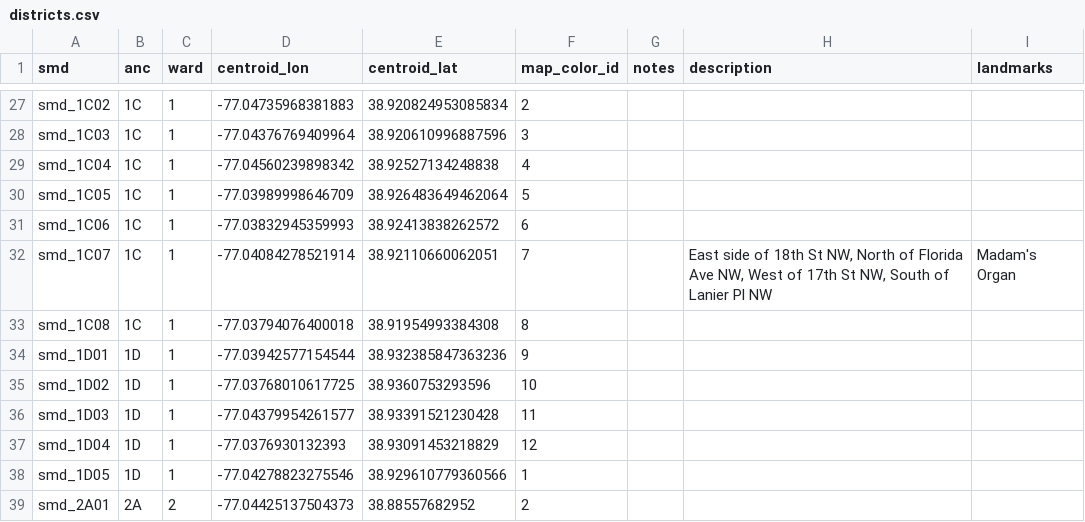
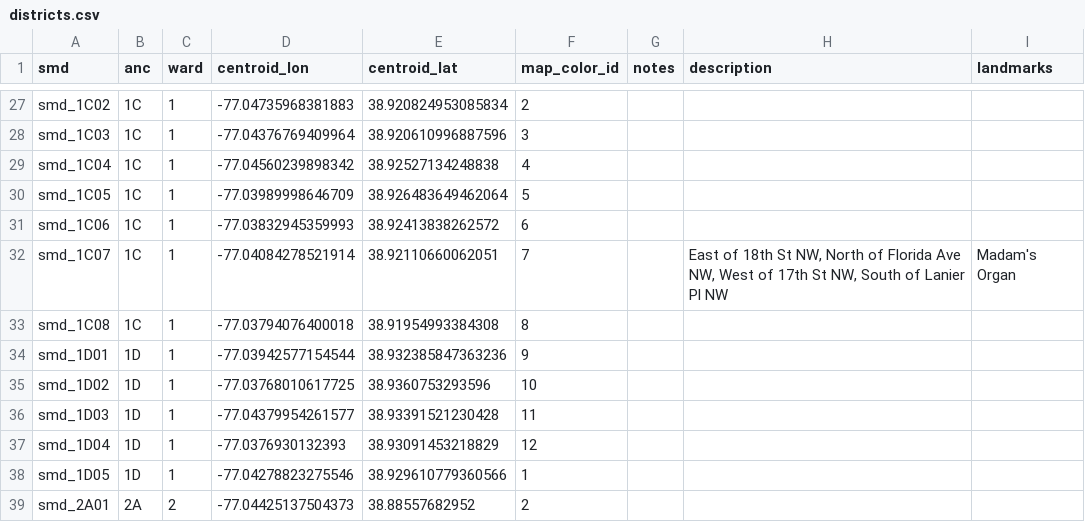
Before and after one commit to devinbrady/openanc, a CSV file: data/districts.csv, drawn as a sheet; only a part is shown, gaps mark what is left out.

```diff
--- a/data/districts.csv
+++ b/data/districts.csv
@@ -31,3 +31,3 @@ smd_1C05,1C,1,-77.03989998646709,38.926483649462064,5,,,
 smd_1C06,1C,1,-77.03832945359993,38.92413838262572,6,,,
-smd_1C07,1C,1,-77.04084278521914,38.92110660062051,7,,"East side of 18th St NW, North of Florida Ave NW, West of 17th St NW, South of Lanier Pl NW",Madam's Organ
+smd_1C07,1C,1,-77.04084278521914,38.92110660062051,7,,"East of 18th St NW, North of Florida Ave NW, West of 17th St NW, South of Lanier Pl NW",Madam's Organ
 smd_1C08,1C,1,-77.03794076400018,38.91954993384308,8,,,
```
Also changed, not shown: 6 other files.
